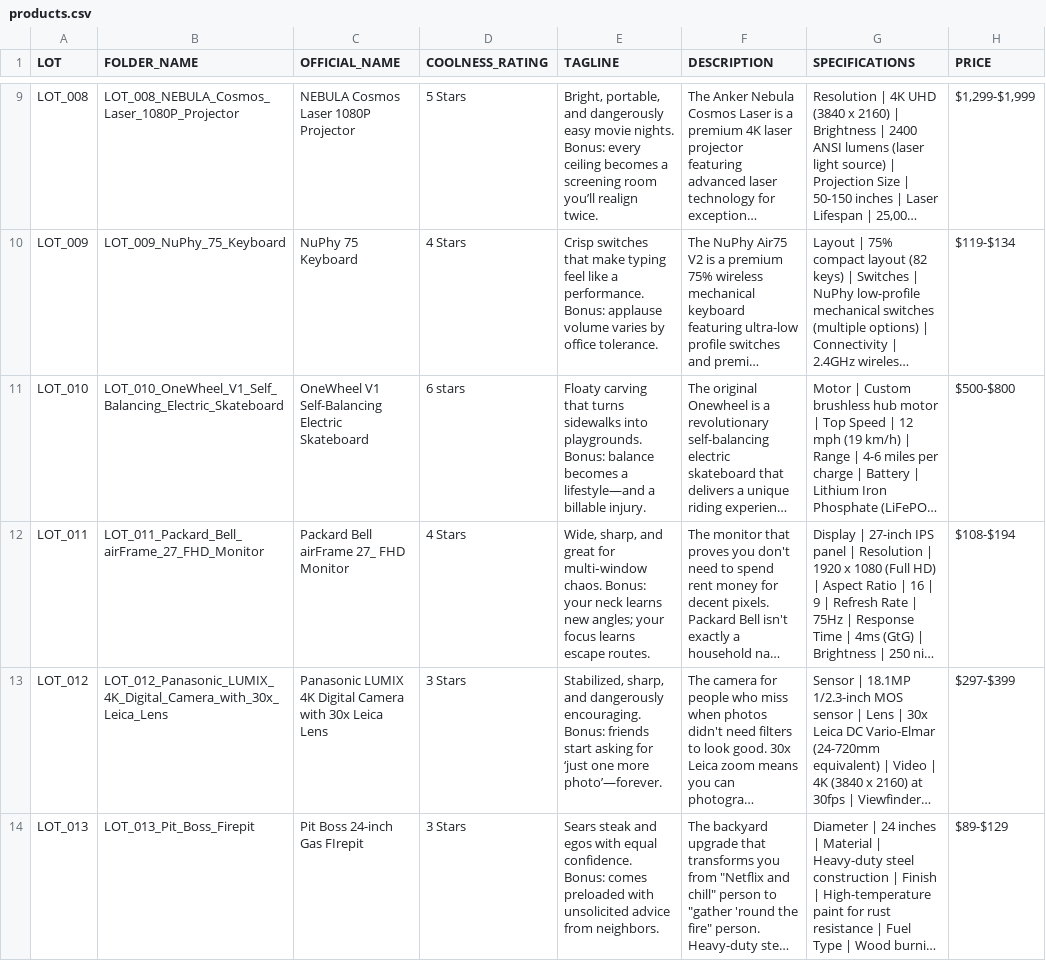
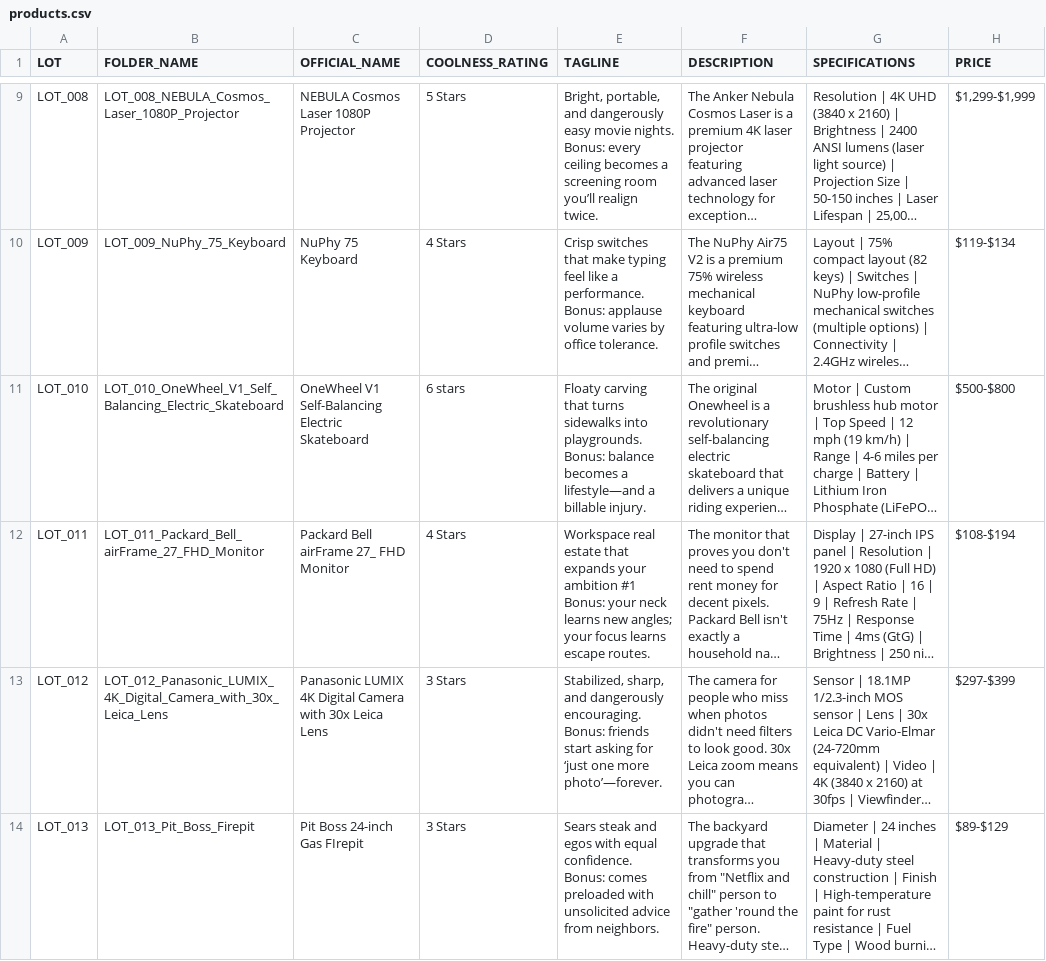
Before and after one commit to NicholasDemeter/youdontneedthis-site, a CSV file: public/products.csv, drawn as a sheet; only a part is shown, gaps mark what is left out; long unchanged cells end in …; the diff covers the shown part only; the diff names each change by its address in the sheet, - before the commit and + after, or states it on an @@ line.

```diff
--- a/public/products.csv
+++ b/public/products.csv
-E12 (TAGLINE): Wide, sharp, and great for multi‑window chaos. Bonus: your…
+E12 (TAGLINE): Workspace real estate that expands your ambition #1 Bonus: your…
```
Also changed, not shown: 47 edited cells elsewhere in this file.
